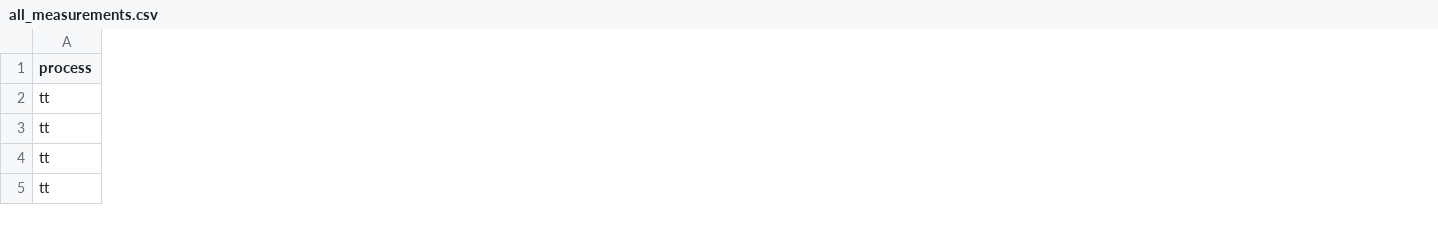
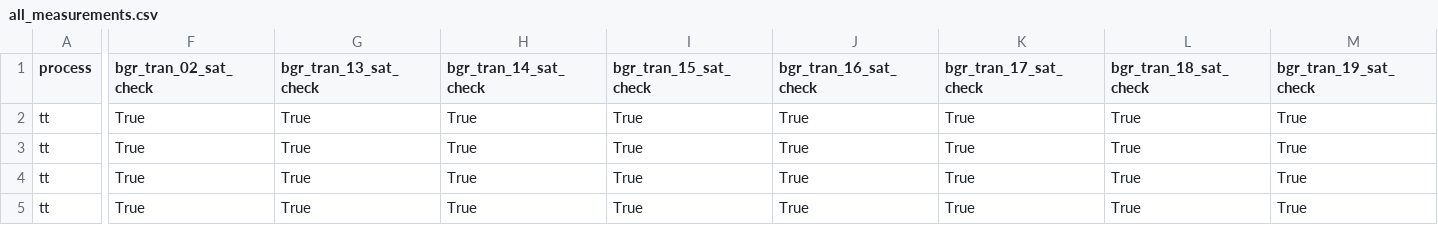
Before and after one commit to mabrains/PLL_design, a CSV file: pll/selected_vco_lib/scripts/all_measurements.csv, drawn as a sheet; only a part is shown, gaps mark what is left out; the diff covers the shown part only; the diff names each change by its address in the sheet, - before the commit and + after, or states it on an @@ line.

```diff
--- a/pll/selected_vco_lib/scripts/all_measurements.csv
+++ b/pll/selected_vco_lib/scripts/all_measurements.csv
+column F (bgr_tran_02_sat_check), rows 2-5: all True
+column G (bgr_tran_13_sat_check), rows 2-5: all True
+column H (bgr_tran_14_sat_check), rows 2-5: all True
+column I (bgr_tran_15_sat_check), rows 2-5: all True
+column J (bgr_tran_16_sat_check), rows 2-5: all True
+column K (bgr_tran_17_sat_check), rows 2-5: all True
+column L (bgr_tran_18_sat_check), rows 2-5: all True
+column M (bgr_tran_19_sat_check), rows 2-5: all True
```
Also changed, not shown: 16 added columns and 103 edited cells elsewhere in this file, 1 other file.
